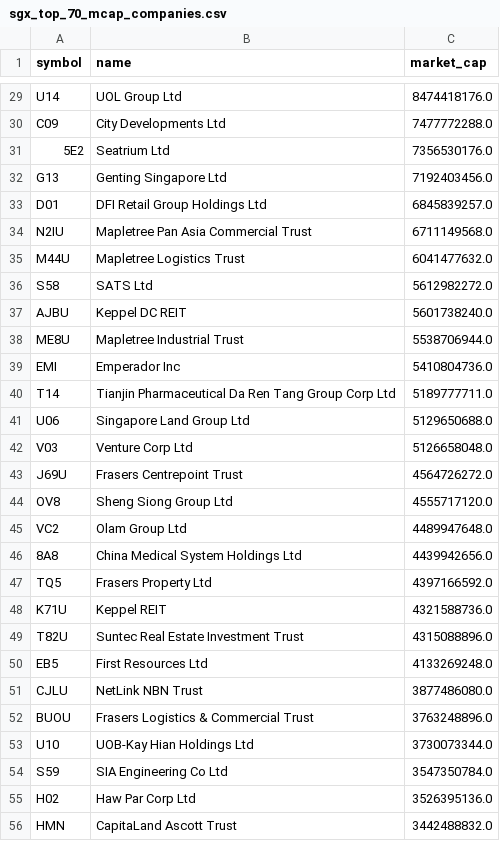
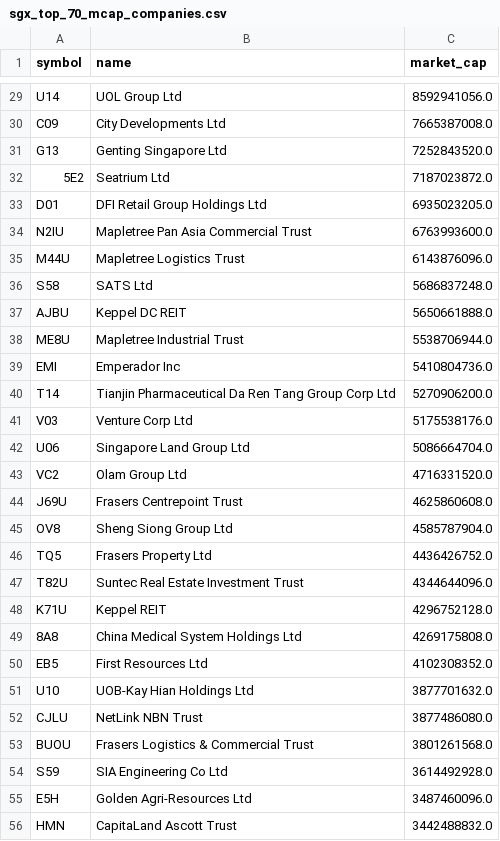
Before and after one commit to supertypeai/sgx_buyback_pipeline, a CSV file: data/sgx_top_70_mcap_companies.csv, drawn as a sheet; only a part is shown, gaps mark what is left out; removed rows and columns are numbered as before the commit, all else as after; the diff covers the shown part only; the diff names each change by its address in the sheet, - before the commit and + after, or states it on an @@ line.

```diff
--- a/data/sgx_top_70_mcap_companies.csv
+++ b/data/sgx_top_70_mcap_companies.csv
-C29 (market_cap): 8474418176.0
+C29 (market_cap): 8592941056.0
-C30 (market_cap): 7477772288.0
+C30 (market_cap): 7665387008.0
-row 31: 5E2 | Seatrium Ltd | 7356530176.0
-C31 (market_cap): 7192403456.0
+C31 (market_cap): 7252843520.0
+row 32: 5E2 | Seatrium Ltd | 7187023872.0
-C33 (market_cap): 6845839257.0
+C33 (market_cap): 6935023205.0
-C34 (market_cap): 6711149568.0
+C34 (market_cap): 6763993600.0
-C35 (market_cap): 6041477632.0
+C35 (market_cap): 6143876096.0
-C36 (market_cap): 5612982272.0
+C36 (market_cap): 5686837248.0
-C37 (market_cap): 5601738240.0
+C37 (market_cap): 5650661888.0
-C40 (market_cap): 5189777711.0
+C40 (market_cap): 5270906200.0
-row 41: U06 | Singapore Land Group Ltd | 5129650688.0
-C41 (market_cap): 5126658048.0
+C41 (market_cap): 5175538176.0
+row 42: U06 | Singapore Land Group Ltd | 5086664704.0
+row 43: VC2 | Olam Group Ltd | 4716331520.0
-C44 (market_cap): 4564726272.0
+C44 (market_cap): 4625860608.0
-C45 (market_cap): 4555717120.0
+C45 (market_cap): 4585787904.0
-row 45: VC2 | Olam Group Ltd | 4489947648.0
-row 46: 8A8 | China Medical System Holdings Ltd | 4439942656.0
-C46 (market_cap): 4397166592.0
+C46 (market_cap): 4436426752.0
-row 48: K71U | Keppel REIT | 4321588736.0
-C47 (market_cap): 4315088896.0
+C47 (market_cap): 4344644096.0
+row 48: K71U | Keppel REIT | 4296752128.0
+row 49: 8A8 | China Medical System Holdings Ltd | 4269175808.0
-C50 (market_cap): 4133269248.0
+C50 (market_cap): 4102308352.0
+row 51: U10 | UOB-Kay Hian Holdings Ltd | 3877701632.0
-C53 (market_cap): 3763248896.0
+C53 (market_cap): 3801261568.0
-row 53: U10 | UOB-Kay Hian Holdings Ltd | 3730073344.0
-C54 (market_cap): 3547350784.0
+C54 (market_cap): 3614492928.0
-row 55: H02 | Haw Par Corp Ltd | 3526395136.0
+row 55: E5H | Golden Agri-Resources Ltd | 3487460096.0
```
Also changed, not shown: 9 added rows, 9 removed rows and 27 edited cells elsewhere in this file, data/scraper_output/sgx_filing/sgx_filings_not_top_70.csv, data/sgx_top_100_mcap_companies.csv, 1 other file.
